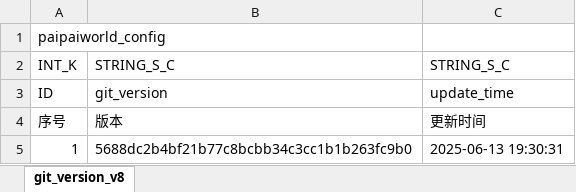
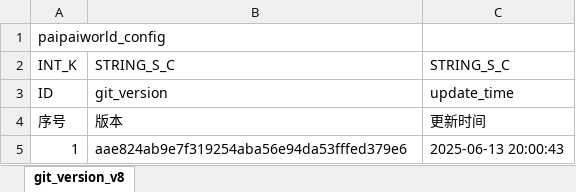
Before and after one commit to chensusu123/myfirsthub, an Excel workbook: servers/maze_main_server/conf.d/data/git_version_v8【配表版本号】.xlsx, sheet git_version_v8, drawn as a sheet; values as stored, in another font and other column widths than the file's, no borders; the diff names each change by its address in the sheet, - before the commit and + after, or states it on an @@ line.

```diff
--- a/servers/maze_main_server/conf.d/data/git_version_v8【配表版本号】.xlsx (sheet git_version_v8)
+++ b/servers/maze_main_server/conf.d/data/git_version_v8【配表版本号】.xlsx (sheet git_version_v8)
-B5: 5688dc2b4bf21b77c8bcbb34c3cc1b1b263fc9b0
+B5: aae824ab9e7f319254aba56e94da53fffed379e6
-C5: 2025-06-13 19:30:31
+C5: 2025-06-13 20:00:43
```
Also changed, not shown: 1 other file.
